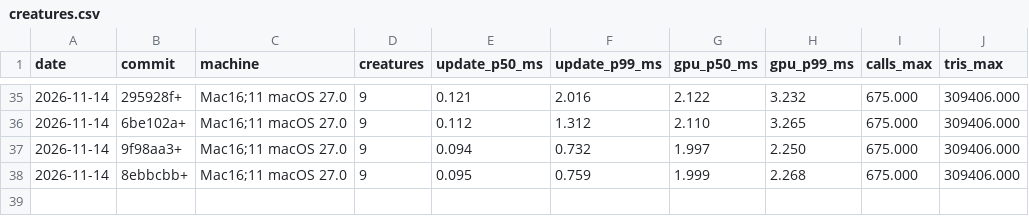
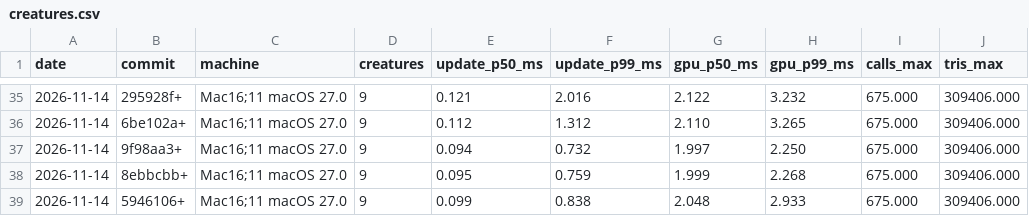
Before and after one commit to natchster/liminal-game, a CSV file: perf/creatures.csv, drawn as a sheet; only a part is shown, gaps mark what is left out; the diff names each change by its address in the sheet, - before the commit and + after, or states it on an @@ line.

```diff
--- a/perf/creatures.csv
+++ b/perf/creatures.csv
+row 39: 2026-11-14 | 5946106+ | Mac16;11 macOS 27.0 | 9 | 0.099 | 0.838 | 2.048 | 2.933 | 675.000 | 309406.000
```
Also changed, not shown: perf/history.csv, 27 other files.
